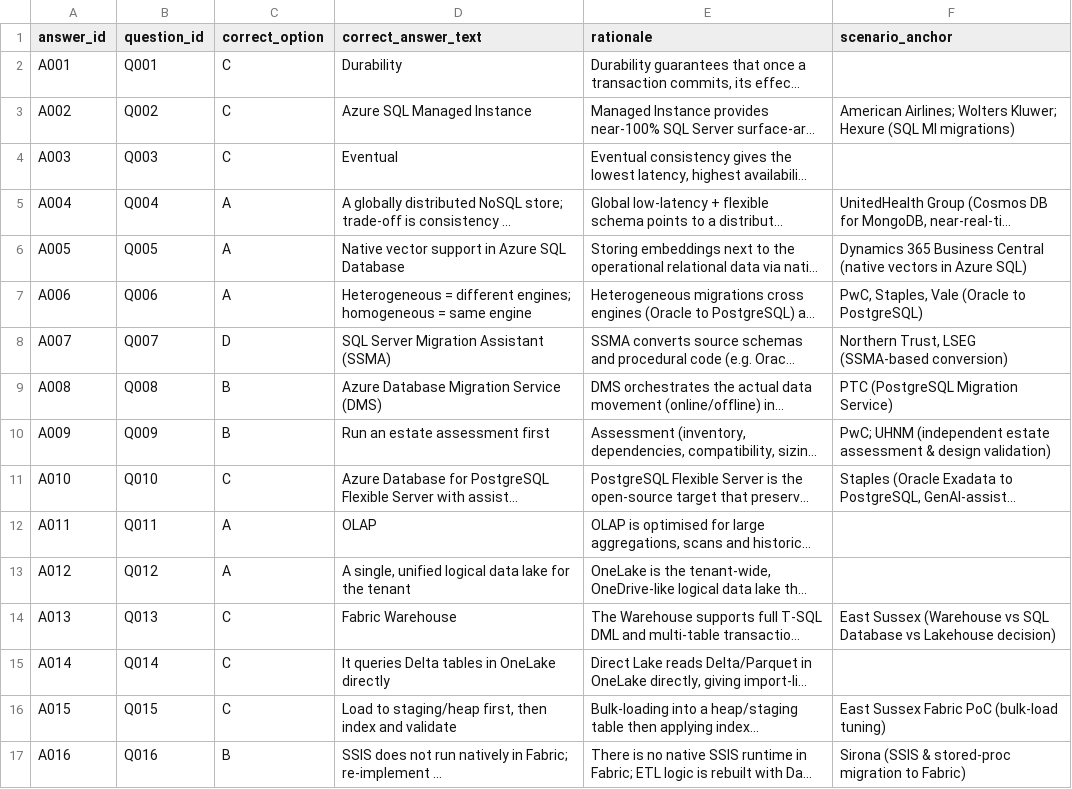
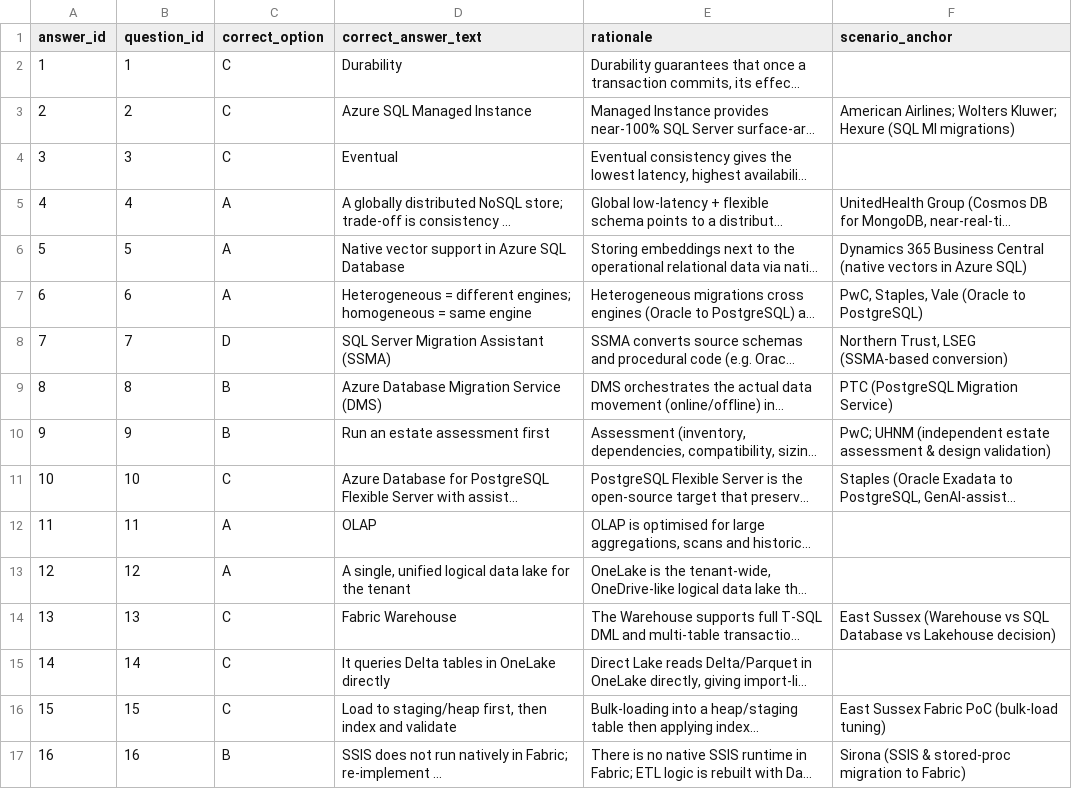
Before and after one commit to ruthyishere/IFCSP-AE2-SE-Knowledge-Quiz, a CSV file: question_bank/data_answers.csv, drawn as a sheet; only a part is shown; long unchanged cells end in …; the diff covers the shown part only; the diff names each change by its address in the sheet, - before the commit and + after, or states it on an @@ line.

```diff
--- a/question_bank/data_answers.csv
+++ b/question_bank/data_answers.csv
-A2 (answer_id): A001
+A2 (answer_id): 1
-B2 (question_id): Q001
+B2 (question_id): 1
-A3 (answer_id): A002
+A3 (answer_id): 2
-B3 (question_id): Q002
+B3 (question_id): 2
-A4 (answer_id): A003
+A4 (answer_id): 3
-B4 (question_id): Q003
+B4 (question_id): 3
-A5 (answer_id): A004
+A5 (answer_id): 4
-B5 (question_id): Q004
+B5 (question_id): 4
-A6 (answer_id): A005
+A6 (answer_id): 5
-B6 (question_id): Q005
+B6 (question_id): 5
-A7 (answer_id): A006
+A7 (answer_id): 6
-B7 (question_id): Q006
+B7 (question_id): 6
-A8 (answer_id): A007
+A8 (answer_id): 7
-B8 (question_id): Q007
+B8 (question_id): 7
-A9 (answer_id): A008
+A9 (answer_id): 8
-B9 (question_id): Q008
+B9 (question_id): 8
-A10 (answer_id): A009
+A10 (answer_id): 9
-B10 (question_id): Q009
+B10 (question_id): 9
-A11 (answer_id): A010
+A11 (answer_id): 10
-B11 (question_id): Q010
+B11 (question_id): 10
-A12 (answer_id): A011
+A12 (answer_id): 11
-B12 (question_id): Q011
+B12 (question_id): 11
-A13 (answer_id): A012
+A13 (answer_id): 12
-B13 (question_id): Q012
+B13 (question_id): 12
-A14 (answer_id): A013
+A14 (answer_id): 13
-B14 (question_id): Q013
+B14 (question_id): 13
-A15 (answer_id): A014
+A15 (answer_id): 14
-B15 (question_id): Q014
+B15 (question_id): 14
-A16 (answer_id): A015
+A16 (answer_id): 15
-B16 (question_id): Q015
+B16 (question_id): 15
-A17 (answer_id): A016
+A17 (answer_id): 16
-B17 (question_id): Q016
+B17 (question_id): 16
```
Also changed, not shown: 32 edited cells elsewhere in this file, question_bank/apps_answers.csv, question_bank/apps_resources.csv, 11 other files.
